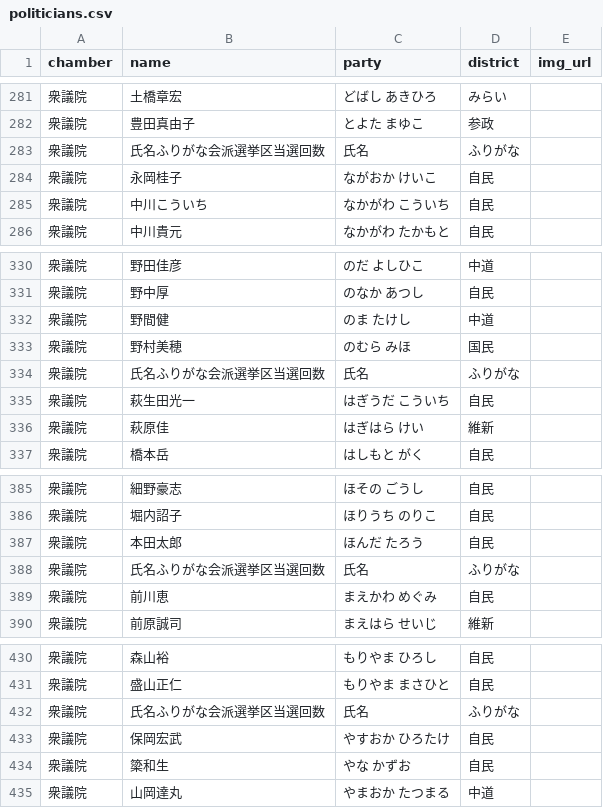
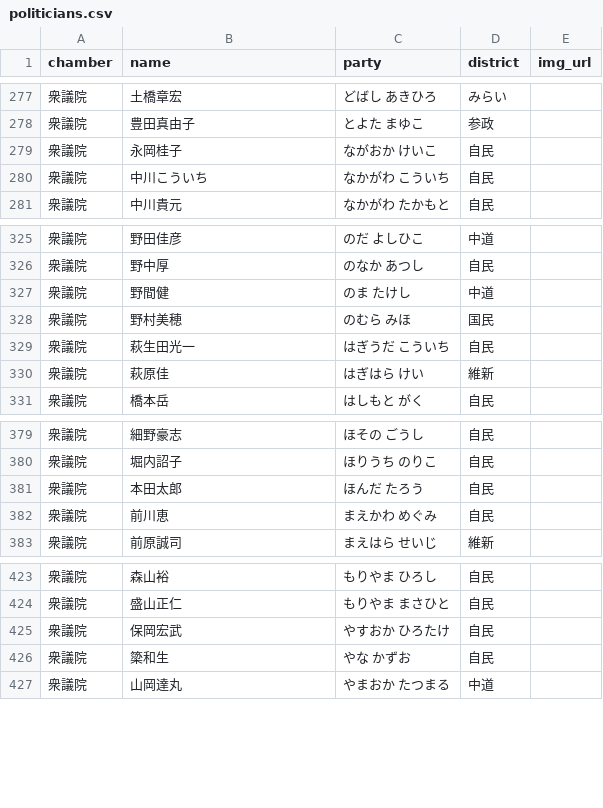
Before and after one commit to japan-politics/japan-politics, a CSV file: _data/politicians.csv, drawn as a sheet; only a part is shown, gaps mark what is left out; the diff covers the shown part only.

```diff
--- a/_data/politicians.csv
+++ b/_data/politicians.csv
@@ -282,3 +278,2 @@
 衆議院,豊田真由子,とよた　まゆこ,参政,
-衆議院,氏名ふりがな会派選挙区当選回数,氏名,ふりがな,
 衆議院,永岡桂子,ながおか　けいこ,自民,
@@ -333,3 +328,2 @@
 衆議院,野村美穂,のむら　みほ,国民,
-衆議院,氏名ふりがな会派選挙区当選回数,氏名,ふりがな,
 衆議院,萩生田光一,はぎうだ　こういち,自民,
@@ -387,3 +381,2 @@
 衆議院,本田太郎,ほんだ　たろう,自民,
-衆議院,氏名ふりがな会派選挙区当選回数,氏名,ふりがな,
 衆議院,前川恵,まえかわ　めぐみ,自民,
@@ -431,3 +424,2 @@
 衆議院,盛山正仁,もりやま　まさひと,自民,
-衆議院,氏名ふりがな会派選挙区当選回数,氏名,ふりがな,
 衆議院,保岡宏武,やすおか　ひろたけ,自民,
```
Also changed, not shown: 6 removed rows elsewhere in this file.
